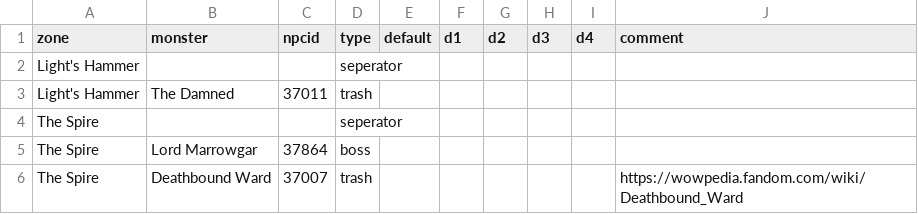
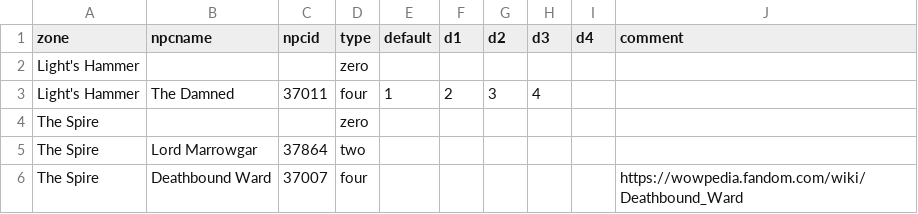
Before and after one commit to DieQuelle/dqs-automarking, a CSV file: example.csv, drawn as a sheet.

```diff
--- a/example.csv
+++ b/example.csv
@@ -1,6 +1,6 @@
-zone;monster;npcid;type;default;d1;d2;d3;d4;comment
-Light's Hammer;;;seperator;;;;;;
-Light's Hammer;The Damned;37011;trash;;;;;;
-The Spire;;;seperator;;;;;;
-The Spire;Lord Marrowgar ;37864;boss;;;;;;
-The Spire;Deathbound Ward ;37007;trash;;;;;;https://wowpedia.fandom.com/wiki/Deathbound_Ward
+zone;npcname;npcid;type;default;d1;d2;d3;d4;comment
+Light's Hammer;;;zero;;;;;;
+Light's Hammer;The Damned;37011;four;1;2;3;4;;
+The Spire;;;zero;;;;;;
+The Spire;Lord Marrowgar;37864;two;;;;;;
+The Spire;Deathbound Ward;37007;four;;;;;;https://wowpedia.fandom.com/wiki/Deathbound_Ward
```
Also changed, not shown: 5 other files.
